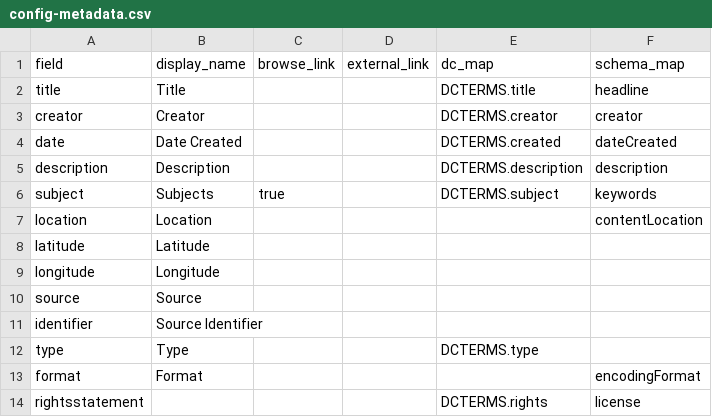
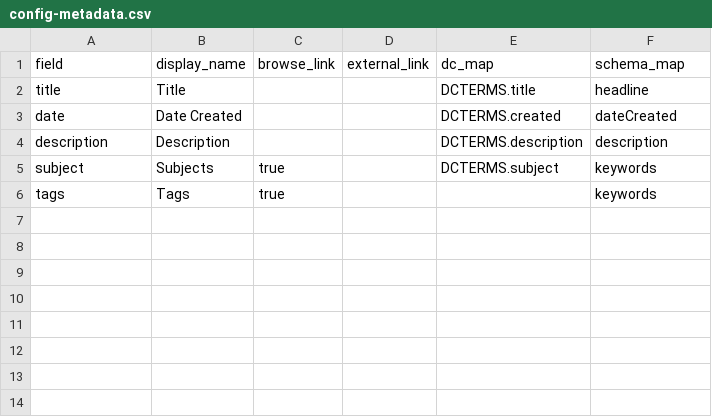
Before and after one commit to koza-rip/vault-vocaloid, a CSV file: _data/config-metadata.csv, drawn as a sheet; removed rows and columns are numbered as before the commit, all else as after; the diff names each change by its address in the sheet, - before the commit and + after, or states it on an @@ line.

Commit message:
Removed unused fields, added tags

```diff
--- a/_data/config-metadata.csv
+++ b/_data/config-metadata.csv
-row 3: creator | Creator |  |  | DCTERMS.creator | creator
-row 7: location | Location |  |  |  | contentLocation
-row 8: latitude | Latitude
-row 9: longitude | Longitude
-row 10: source | Source
-row 11: identifier | Source Identifier
-row 12: type | Type |  |  | DCTERMS.type
-row 13: format | Format |  |  |  | encodingFormat
-row 14: rightsstatement |  |  |  | DCTERMS.rights | license
+row 6: tags | Tags | true |  |  | keywords
```
Also changed, not shown: 1 other file.
